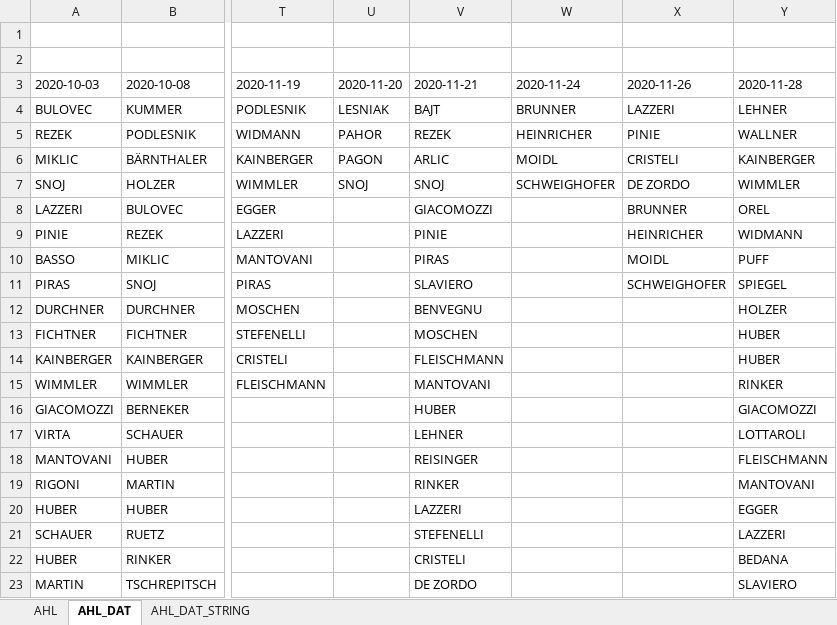
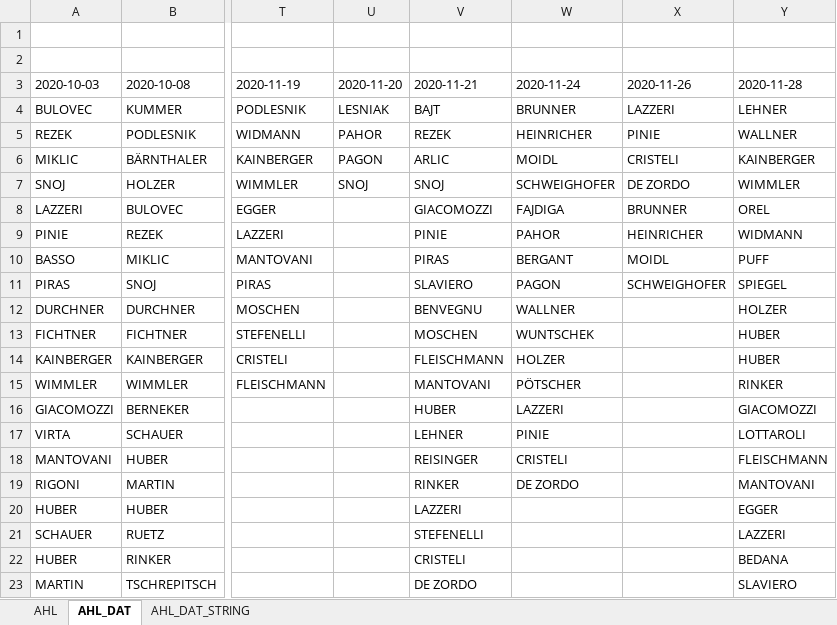
Before and after one commit to snojle23/delegacije, an Excel workbook: data/AHLdelegacije.xlsx, sheet AHL_DAT, drawn as a sheet; only a part is shown, gaps mark what is left out; values as stored, in another font and other column widths than the file's, no borders; the diff names each change by its address in the sheet, - before the commit and + after, or states it on an @@ line.

```diff
--- a/data/AHLdelegacije.xlsx (sheet AHL_DAT)
+++ b/data/AHLdelegacije.xlsx (sheet AHL_DAT)
-W8 (2020-11-24): (empty)
+W8 (2020-11-24): FAJDIGA
-W9 (2020-11-24): (empty)
+W9 (2020-11-24): PAHOR
-W10 (2020-11-24): (empty)
+W10 (2020-11-24): BERGANT
-W11 (2020-11-24): (empty)
+W11 (2020-11-24): PAGON
-W12 (2020-11-24): (empty)
+W12 (2020-11-24): WALLNER
-W13 (2020-11-24): (empty)
+W13 (2020-11-24): WUNTSCHEK
-W14 (2020-11-24): (empty)
+W14 (2020-11-24): HOLZER
-W15 (2020-11-24): (empty)
+W15 (2020-11-24): PÖTSCHER
-W16 (2020-11-24): (empty)
+W16 (2020-11-24): LAZZERI
-W17 (2020-11-24): (empty)
+W17 (2020-11-24): PINIE
-W18 (2020-11-24): (empty)
+W18 (2020-11-24): CRISTELI
-W19 (2020-11-24): (empty)
+W19 (2020-11-24): DE ZORDO
```
Also changed, not shown: sheet AHL, sheet AHL_DAT_STRING, data/ICEHLdelegacije.xlsx, 2 other files.
